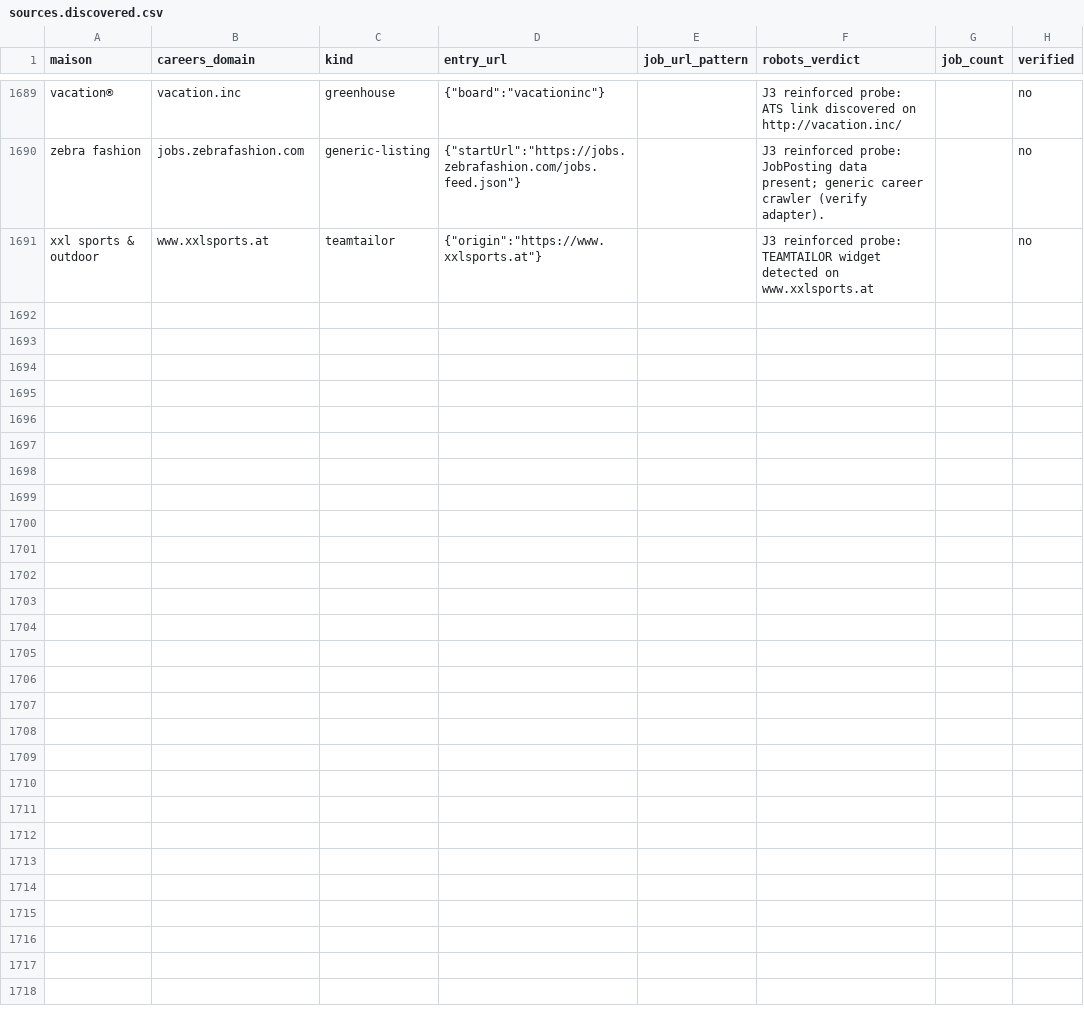
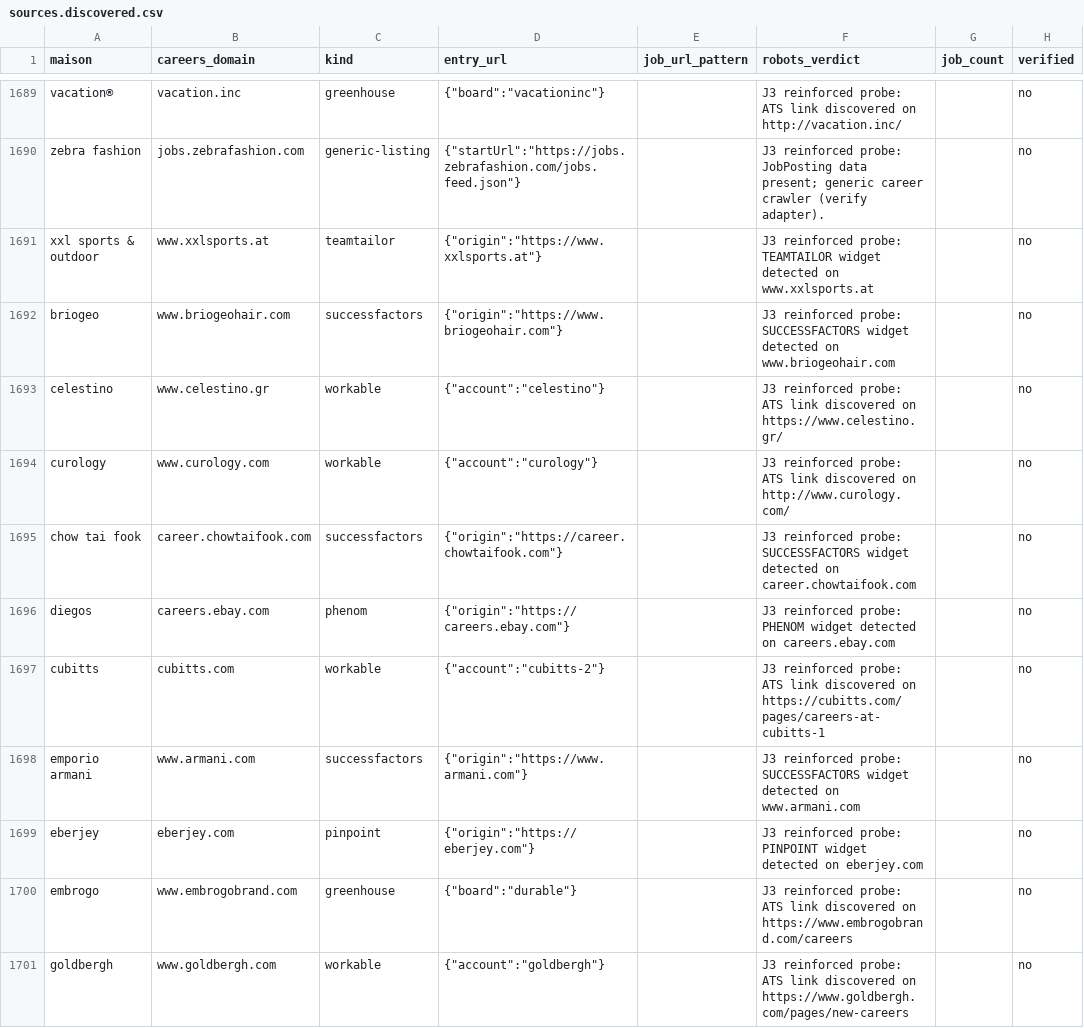
Before and after one commit to lmelane/fr-retail-jobs, a CSV file: apps/aggregator/data/sources.discovered.csv, drawn as a sheet; only a part is shown, gaps mark what is left out; the diff covers the shown part only; the diff names each change by its address in the sheet, - before the commit and + after, or states it on an @@ line.

```diff
--- a/apps/aggregator/data/sources.discovered.csv
+++ b/apps/aggregator/data/sources.discovered.csv
+row 1692: briogeo | www.briogeohair.com | successfactors | {"origin":"https://www.briogeohair.com"} |  | J3 reinforced probe: SUCCESSFACTORS widget detected on www.briogeohair.com |  | no
+row 1693: celestino | www.celestino.gr | workable | {"account":"celestino"} |  | J3 reinforced probe: ATS link discovered on https://www.celestino.gr/ |  | no
+row 1694: curology | www.curology.com | workable | {"account":"curology"} |  | J3 reinforced probe: ATS link discovered on http://www.curology.com/ |  | no
+row 1695: chow tai fook | career.chowtaifook.com | successfactors | {"origin":"https://career.chowtaifook.com"} |  | J3 reinforced probe: SUCCESSFACTORS widget detected on career.chowtaifook.com |  | no
+row 1696: diegos | careers.ebay.com | phenom | {"origin":"https://careers.ebay.com"} |  | J3 reinforced probe: PHENOM widget detected on careers.ebay.com |  | no
+row 1697: cubitts | cubitts.com | workable | {"account":"cubitts-2"} |  | J3 reinforced probe: ATS link discovered on https://cubitts.com/pages/careers-at-cubitts-1 |  | no
+row 1698: emporio armani | www.armani.com | successfactors | {"origin":"https://www.armani.com"} |  | J3 reinforced probe: SUCCESSFACTORS widget detected on www.armani.com |  | no
+row 1699: eberjey | eberjey.com | pinpoint | {"origin":"https://eberjey.com"} |  | J3 reinforced probe: PINPOINT widget detected on eberjey.com |  | no
+row 1700: embrogo | www.embrogobrand.com | greenhouse | {"board":"durable"} |  | J3 reinforced probe: ATS link discovered on https://www.embrogobrand.com/careers |  | no
+row 1701: goldbergh | www.goldbergh.com | workable | {"account":"goldbergh"} |  | J3 reinforced probe: ATS link discovered on https://www.goldbergh.com/pages/new-careers |  | no
```
Also changed, not shown: 22 added rows elsewhere in this file, apps/aggregator/data/j3.no-adapter.tsv, apps/aggregator/data/j3.progress.tsv, 3 other files.
